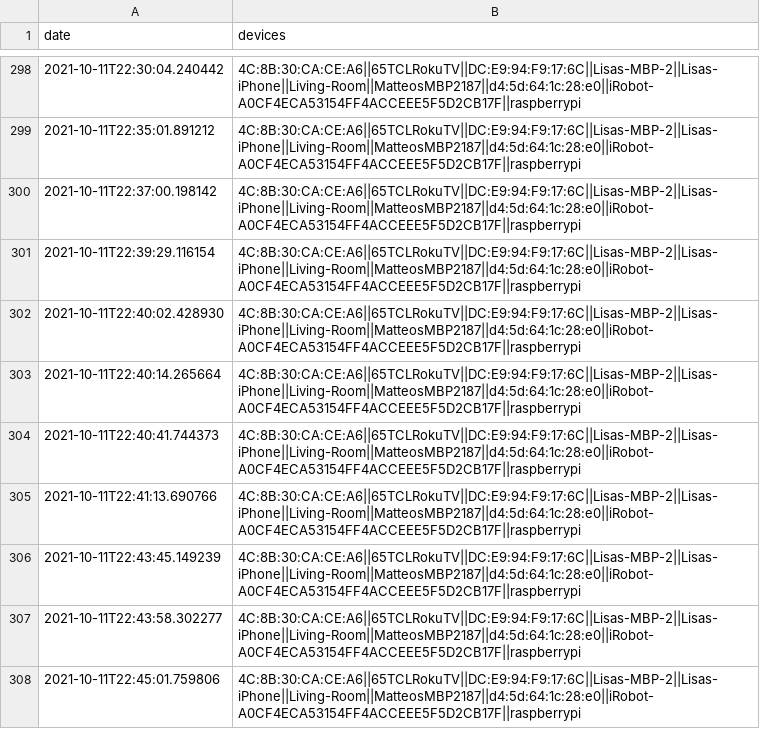
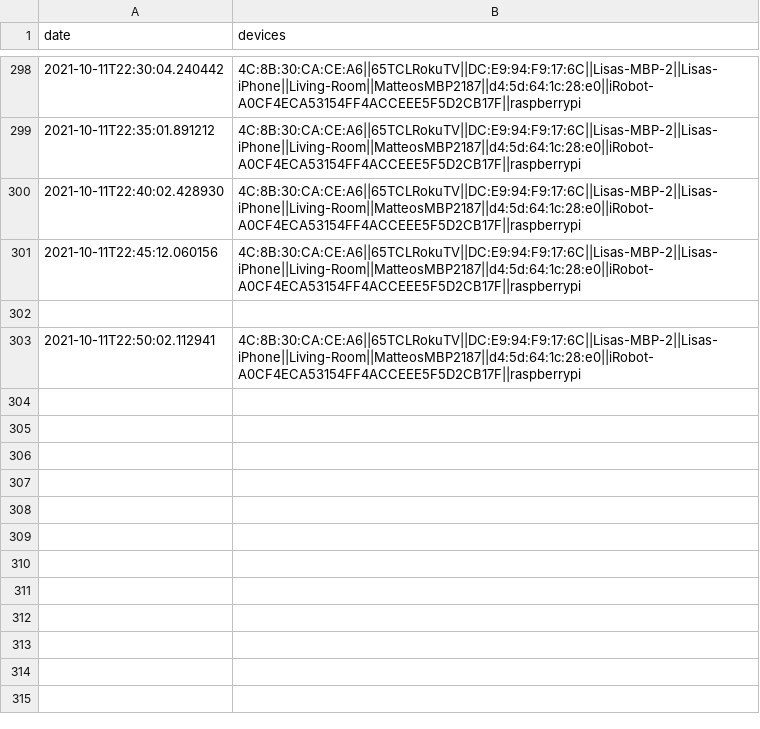
Before and after one commit to matteosandrin/home-network-monitor, a CSV file: home-network-monitor/status.csv, drawn as a sheet; only a part is shown, gaps mark what is left out.

```diff
--- a/home-network-monitor/status.csv
+++ b/home-network-monitor/status.csv
@@ -299,10 +299,5 @@
 "2021-10-11T22:35:01.891212","4C:8B:30:CA:CE:A6||65TCLRokuTV||DC:E9:94:F9:17:6C||Lisas-MBP-2||Lisas-iPhone||Living-Room||MatteosMBP2187||d4:5d:64:1c:28:e0||iRobot-A0CF4ECA53154FF4ACCEEE5F5D2CB17F||raspberrypi"
-"2021-10-11T22:37:00.198142","4C:8B:30:CA:CE:A6||65TCLRokuTV||DC:E9:94:F9:17:6C||Lisas-MBP-2||Lisas-iPhone||Living-Room||MatteosMBP2187||d4:5d:64:1c:28:e0||iRobot-A0CF4ECA53154FF4ACCEEE5F5D2CB17F||raspberrypi"
-"2021-10-11T22:39:29.116154","4C:8B:30:CA:CE:A6||65TCLRokuTV||DC:E9:94:F9:17:6C||Lisas-MBP-2||Lisas-iPhone||Living-Room||MatteosMBP2187||d4:5d:64:1c:28:e0||iRobot-A0CF4ECA53154FF4ACCEEE5F5D2CB17F||raspberrypi"
 "2021-10-11T22:40:02.428930","4C:8B:30:CA:CE:A6||65TCLRokuTV||DC:E9:94:F9:17:6C||Lisas-MBP-2||Lisas-iPhone||Living-Room||MatteosMBP2187||d4:5d:64:1c:28:e0||iRobot-A0CF4ECA53154FF4ACCEEE5F5D2CB17F||raspberrypi"
-"2021-10-11T22:40:14.265664","4C:8B:30:CA:CE:A6||65TCLRokuTV||DC:E9:94:F9:17:6C||Lisas-MBP-2||Lisas-iPhone||Living-Room||MatteosMBP2187||d4:5d:64:1c:28:e0||iRobot-A0CF4ECA53154FF4ACCEEE5F5D2CB17F||raspberrypi"
-"2021-10-11T22:40:41.744373","4C:8B:30:CA:CE:A6||65TCLRokuTV||DC:E9:94:F9:17:6C||Lisas-MBP-2||Lisas-iPhone||Living-Room||MatteosMBP2187||d4:5d:64:1c:28:e0||iRobot-A0CF4ECA53154FF4ACCEEE5F5D2CB17F||raspberrypi"
-"2021-10-11T22:41:13.690766","4C:8B:30:CA:CE:A6||65TCLRokuTV||DC:E9:94:F9:17:6C||Lisas-MBP-2||Lisas-iPhone||Living-Room||MatteosMBP2187||d4:5d:64:1c:28:e0||iRobot-A0CF4ECA53154FF4ACCEEE5F5D2CB17F||raspberrypi"
-"2021-10-11T22:43:45.149239","4C:8B:30:CA:CE:A6||65TCLRokuTV||DC:E9:94:F9:17:6C||Lisas-MBP-2||Lisas-iPhone||Living-Room||MatteosMBP2187||d4:5d:64:1c:28:e0||iRobot-A0CF4ECA53154FF4ACCEEE5F5D2CB17F||raspberrypi"
-"2021-10-11T22:43:58.302277","4C:8B:30:CA:CE:A6||65TCLRokuTV||DC:E9:94:F9:17:6C||Lisas-MBP-2||Lisas-iPhone||Living-Room||MatteosMBP2187||d4:5d:64:1c:28:e0||iRobot-A0CF4ECA53154FF4ACCEEE5F5D2CB17F||raspberrypi"
-"2021-10-11T22:45:01.759806","4C:8B:30:CA:CE:A6||65TCLRokuTV||DC:E9:94:F9:17:6C||Lisas-MBP-2||Lisas-iPhone||Living-Room||MatteosMBP2187||d4:5d:64:1c:28:e0||iRobot-A0CF4ECA53154FF4ACCEEE5F5D2CB17F||raspberrypi"
+"2021-10-11T22:45:12.060156","4C:8B:30:CA:CE:A6||65TCLRokuTV||DC:E9:94:F9:17:6C||Lisas-MBP-2||Lisas-iPhone||Living-Room||MatteosMBP2187||d4:5d:64:1c:28:e0||iRobot-A0CF4ECA53154FF4ACCEEE5F5D2CB17F||raspberrypi"
+
+"2021-10-11T22:50:02.112941","4C:8B:30:CA:CE:A6||65TCLRokuTV||DC:E9:94:F9:17:6C||Lisas-MBP-2||Lisas-iPhone||Living-Room||MatteosMBP2187||d4:5d:64:1c:28:e0||iRobot-A0CF4ECA53154FF4ACCEEE5F5D2CB17F||raspberrypi"
```
Also changed, not shown: status.csv.
